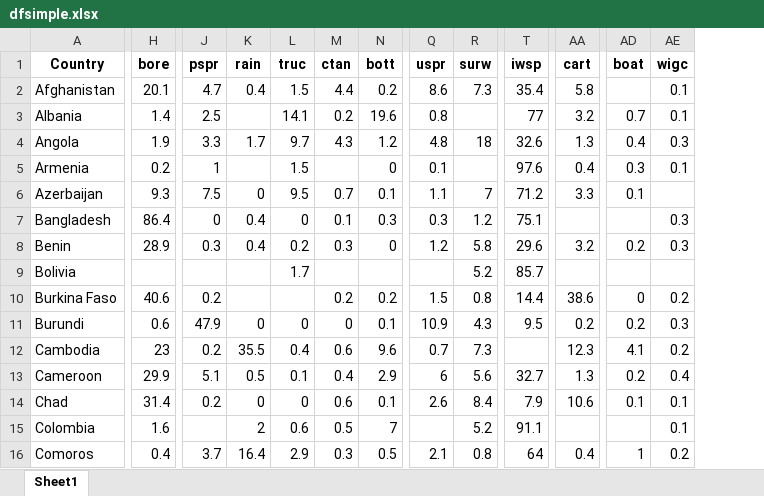
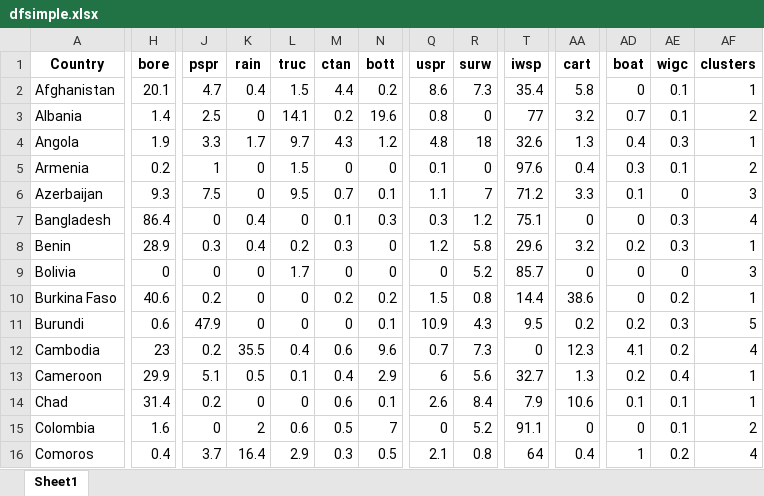
Before and after one commit to narslab/water-accessibility, an Excel workbook: results/dfsimple.xlsx, sheet Sheet1, drawn as a sheet; only a part is shown, gaps mark what is left out; values as stored, in another font and other column widths than the file's, no borders; the diff covers the shown part only; the diff names each change by its address in the sheet, - before the commit and + after, or states it on an @@ line.

```diff
--- a/results/dfsimple.xlsx (sheet Sheet1)
+++ b/results/dfsimple.xlsx (sheet Sheet1)
+column AF (clusters), rows 2-16: 1 | 2 | 1 | 2 | 3 | 4 | 1 | 3 | 1 | 5 | 4 | 1 | 1 | 2 | 4
-AD2 (boat): (empty)
+AD2 (boat): 0
-K3 (rain): (empty)
+K3 (rain): 0
-R3 (surw): (empty)
+R3 (surw): 0
-K5 (rain): (empty)
+K5 (rain): 0
-M5 (ctan): (empty)
+M5 (ctan): 0
-R5 (surw): (empty)
+R5 (surw): 0
-AE6 (wigc): (empty)
+AE6 (wigc): 0
-AA7 (cart): (empty)
+AA7 (cart): 0
-AD7 (boat): (empty)
+AD7 (boat): 0
-H9 (bore): (empty)
+H9 (bore): 0
-J9 (pspr): (empty)
+J9 (pspr): 0
-K9:K10 (rain): (empty)
+K9:K10 (rain): 0
-M9 (ctan): (empty)
+M9 (ctan): 0
-N9 (bott): (empty)
+N9 (bott): 0
-Q9 (uspr): (empty)
+Q9 (uspr): 0
-AA9 (cart): (empty)
+AA9 (cart): 0
-AD9 (boat): (empty)
+AD9 (boat): 0
-AE9 (wigc): (empty)
+AE9 (wigc): 0
-L10 (truc): (empty)
+L10 (truc): 0
-T12 (iwsp): (empty)
+T12 (iwsp): 0
-J15 (pspr): (empty)
+J15 (pspr): 0
-Q15 (uspr): (empty)
+Q15 (uspr): 0
-AA15 (cart): (empty)
+AA15 (cart): 0
-AD15 (boat): (empty)
+AD15 (boat): 0
```
Also changed, not shown: 193 edited cells elsewhere in this sheet, 3 other files.
